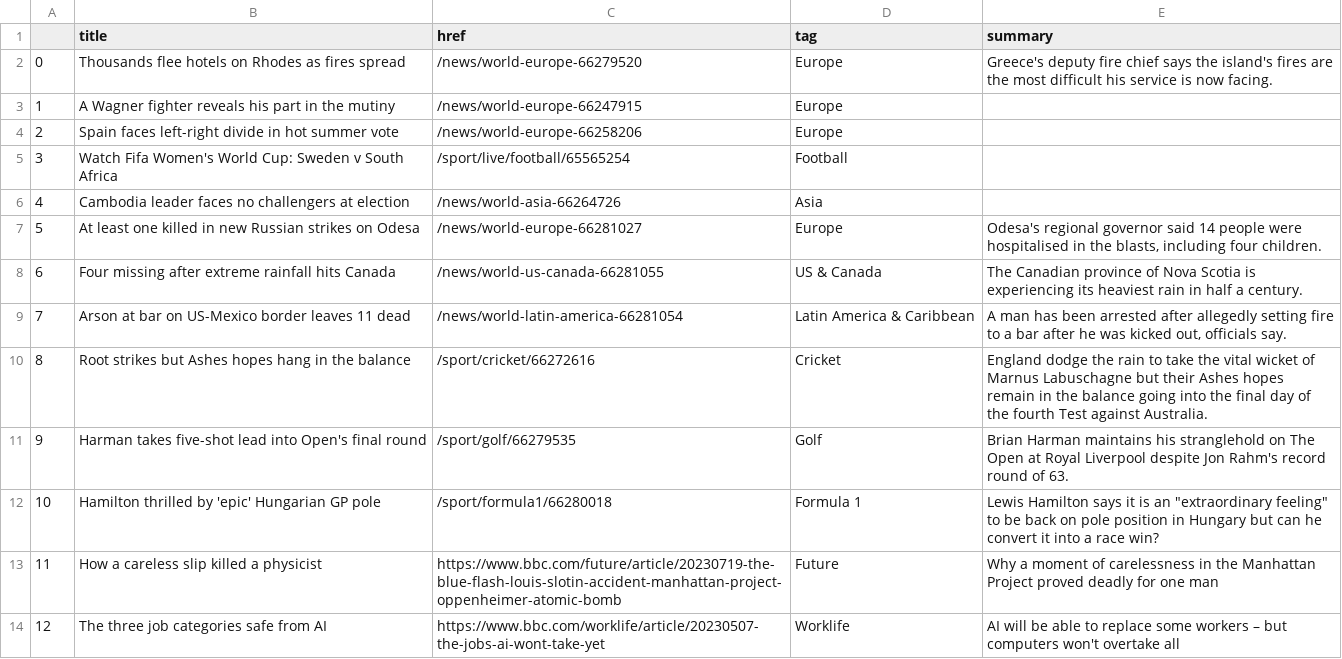
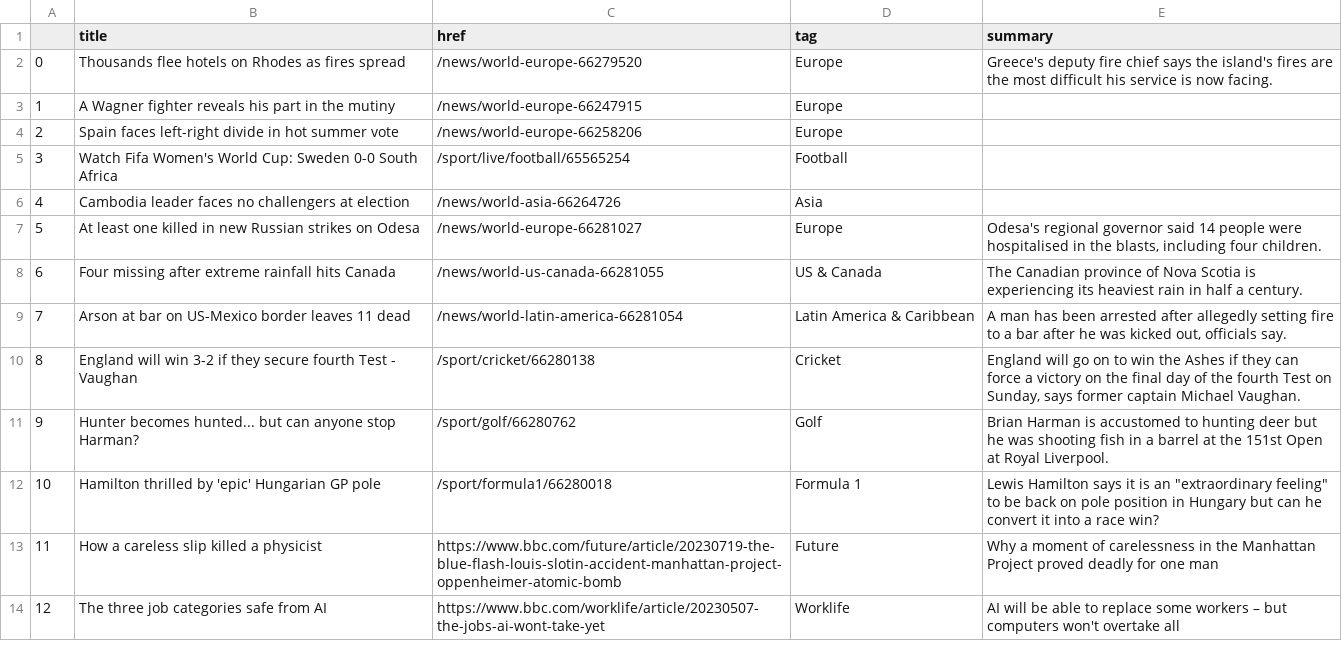
Before and after one commit to marypasciak/automatic-scraper, a CSV file: bbc-headlines.csv, drawn as a sheet; only a part is shown.

```diff
--- a/bbc-headlines.csv
+++ b/bbc-headlines.csv
@@ -4,3 +4,3 @@
 2,Spain faces left-right divide in hot summer vote,/news/world-europe-66258206,Europe,
-3,Watch Fifa Women's World Cup: Sweden v South Africa,/sport/live/football/65565254,Football,
+3,Watch Fifa Women's World Cup: Sweden 0-0 South Africa,/sport/live/football/65565254,Football,
 4,Cambodia leader faces no challengers at election,/news/world-asia-66264726,Asia,
@@ -9,4 +9,4 @@
 7,Arson at bar on US-Mexico border leaves 11 dead,/news/world-latin-america-66281054,Latin America & Caribbean,"A man has been arrested after allegedly setting fire to a bar after he was kicked out, officials say."
-8,Root strikes but Ashes hopes hang in the balance,/sport/cricket/66272616,Cricket,England dodge the rain to take the vital wicket of Marnus Labuschagne but their Ashes hopes remain in the balance going into the final day of the fourth Test against Australia.
-9,Harman takes five-shot lead into Open's final round,/sport/golf/66279535,Golf,Brian Harman maintains his stranglehold on The Open at Royal Liverpool despite Jon Rahm's record round of 63.
+8,England will win 3-2 if they secure fourth Test - Vaughan,/sport/cricket/66280138,Cricket,"England will go on to win the Ashes if they can force a victory on the final day of the fourth Test on Sunday, says former captain Michael Vaughan."
+9,Hunter becomes hunted... but can anyone stop Harman?,/sport/golf/66280762,Golf,Brian Harman is accustomed to hunting deer but he was shooting fish in a barrel at the 151st Open at Royal Liverpool.
 10,Hamilton thrilled by 'epic' Hungarian GP pole,/sport/formula1/66280018,Formula 1,"Lewis Hamilton says it is an ""extraordinary feeling"" to be back on pole position in Hungary but can he convert it into a race win?"
```
